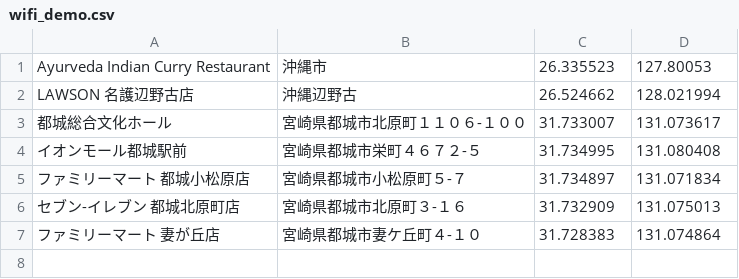
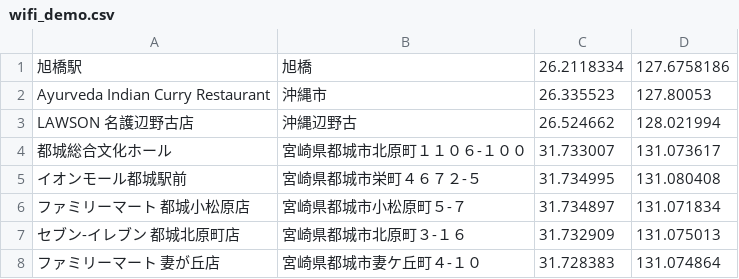
Before and after one commit to nitoc-ict/GooTravel, a CSV file: app/src/main/assets/wifi_demo.csv, drawn as a sheet; the diff names each change by its address in the sheet, - before the commit and + after, or states it on an @@ line.

```diff
--- a/app/src/main/assets/wifi_demo.csv
+++ b/app/src/main/assets/wifi_demo.csv
+row 1: 旭橋駅 | 旭橋 | 26.2118334 | 127.6758186
```
Also changed, not shown: 2 other files.
